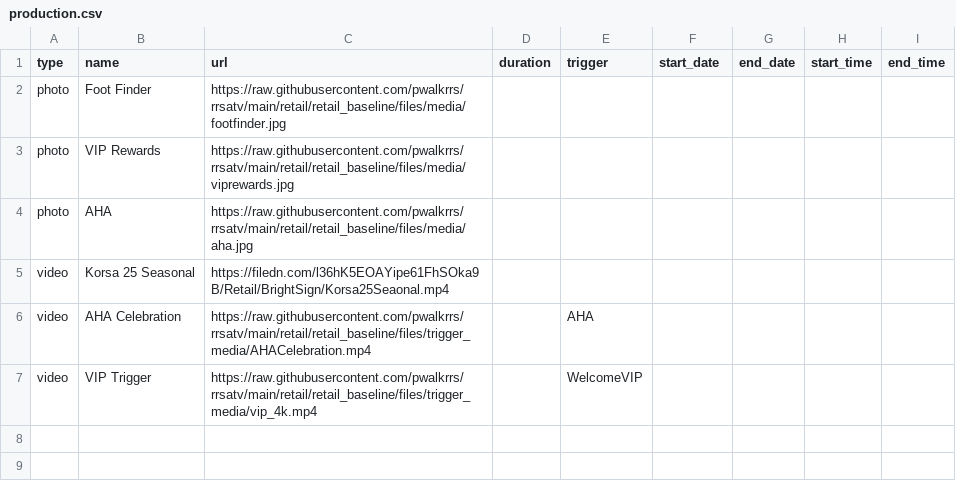
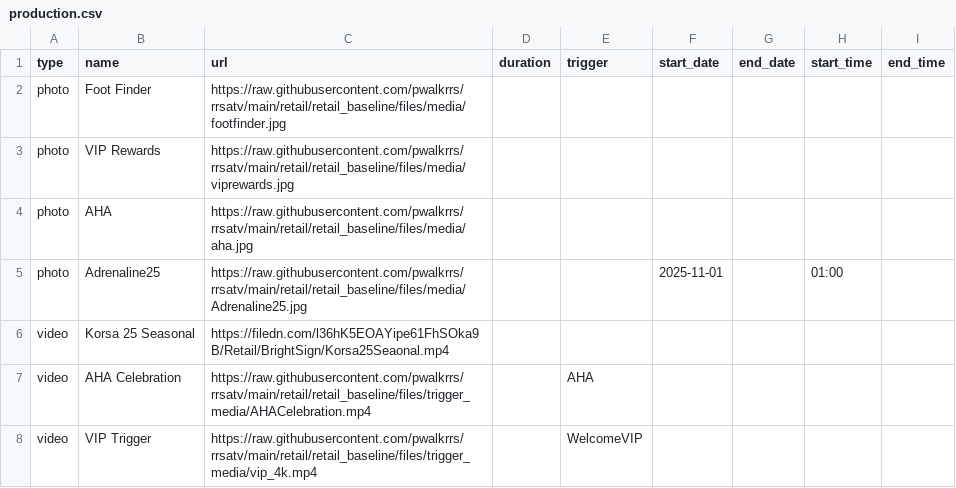
Before and after one commit to pwalkrrs/rrsatv, a CSV file: retail/retail_baseline/csv/pupcast/production.csv, drawn as a sheet.

Commit message:
Update production.csv

```diff
--- a/retail/retail_baseline/csv/pupcast/production.csv
+++ b/retail/retail_baseline/csv/pupcast/production.csv
@@ -4,2 +4,3 @@ photo,VIP Rewards,https://raw.githubusercontent.com/pwalkrrs/rrsatv/main/retail/
 photo,AHA,https://raw.githubusercontent.com/pwalkrrs/rrsatv/main/retail/retail_baseline/files/media/aha.jpg,,,,,,
+photo,Adrenaline25,https://raw.githubusercontent.com/pwalkrrs/rrsatv/main/retail/retail_baseline/files/media/Adrenaline25.jpg,,,2025-11-01,,01:00,
 video,Korsa 25 Seasonal,https://filedn.com/l36hK5EOAYipe61FhSOka9B/Retail/BrightSign/Korsa25Seaonal.mp4,,,,,,
```
